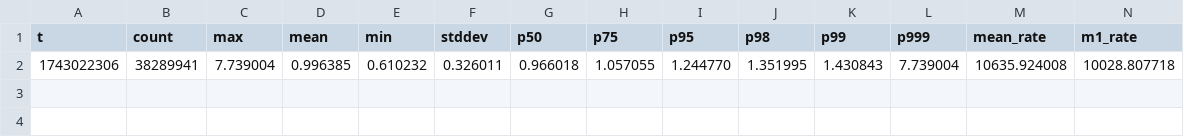
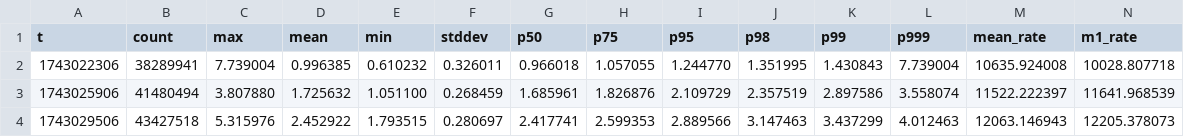
Before and after one commit to antoniomralmeida/sbbd2025, a CSV file: stats-per-run-UPDATE_ONE.csv, drawn as a sheet; only a part is shown; rows hold the shown columns only; the diff names each change by its address in the sheet, - before the commit and + after, or states it on an @@ line.

```diff
--- a/stats-per-run-UPDATE_ONE.csv
+++ b/stats-per-run-UPDATE_ONE.csv
+row 3: 1743025906 | 41480494 | 3.807880 | 1.725632 | 1.051100 | 0.268459 | 1.685961 | 1.826876 | 2.109729 | 2.357519 | 2.897586 | 3.558074 | 11522.222397 | 11641.968539
+row 4: 1743029506 | 43427518 | 5.315976 | 2.452922 | 1.793515 | 0.280697 | 2.417741 | 2.599353 | 2.889566 | 3.147463 | 3.437299 | 4.012463 | 12063.146943 | 12205.378073
```
Also changed, not shown: 2 other files.
